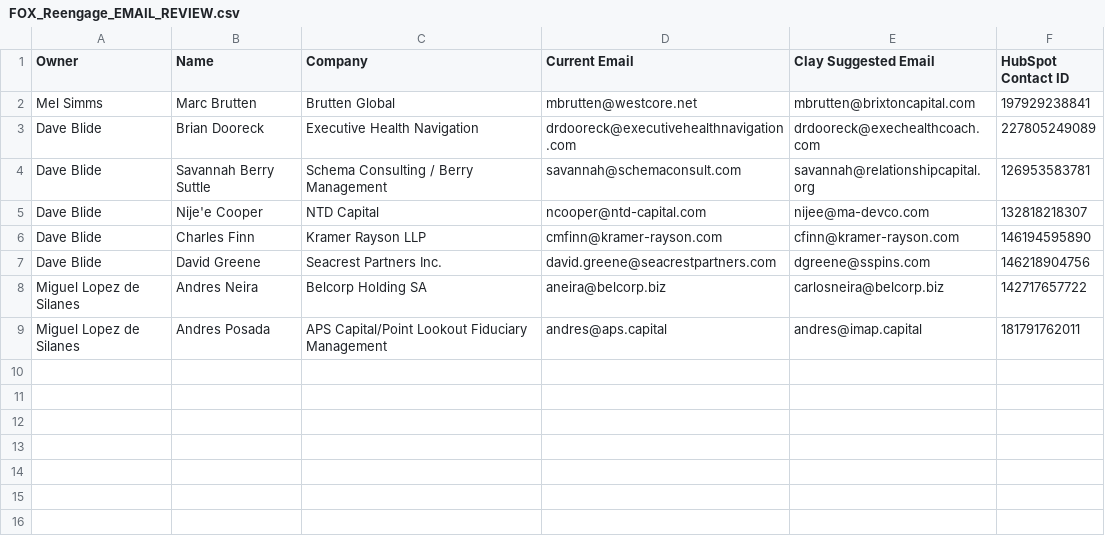
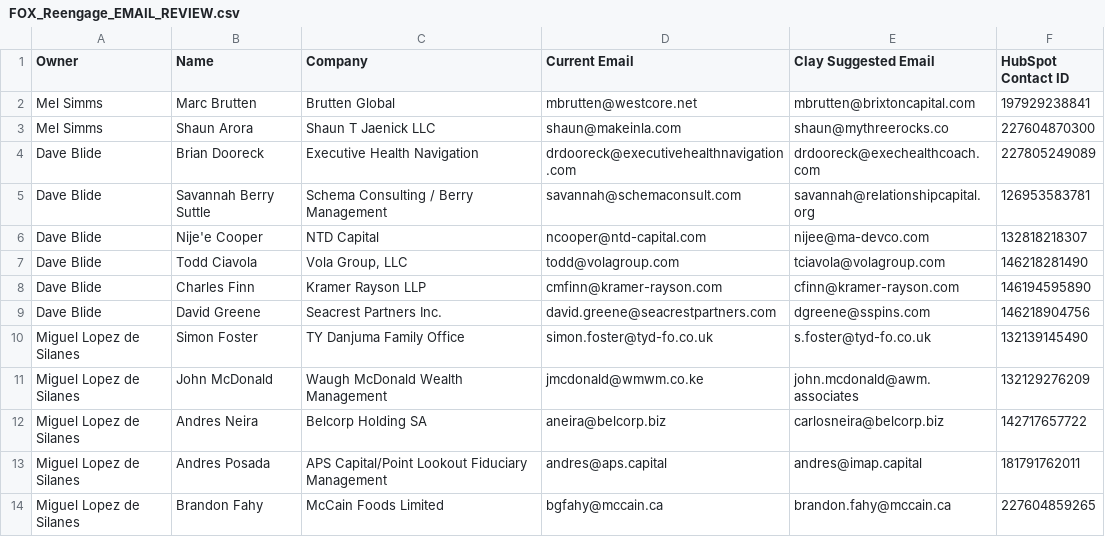
Before and after one commit to jshulman1991-bit/elegant-peony-40d9c4, a CSV file: ops/data/FOX_Reengage_EMAIL_REVIEW.csv, drawn as a sheet; the diff names each change by its address in the sheet, - before the commit and + after, or states it on an @@ line.

```diff
--- a/ops/data/FOX_Reengage_EMAIL_REVIEW.csv
+++ b/ops/data/FOX_Reengage_EMAIL_REVIEW.csv
+row 3: Mel Simms | Shaun Arora | Shaun T Jaenick LLC | shaun@makeinla.com | shaun@mythreerocks.co | 227604870300
+row 7: Dave Blide | Todd Ciavola | Vola Group, LLC | todd@volagroup.com | tciavola@volagroup.com | 146218281490
+row 10: Miguel Lopez de Silanes | Simon Foster | TY Danjuma Family Office | simon.foster@tyd-fo.co.uk | s.foster@tyd-fo.co.uk | 132139145490
+row 11: Miguel Lopez de Silanes | John McDonald | Waugh McDonald Wealth Management | jmcdonald@wmwm.co.ke | john.mcdonald@awm.associates | 132129276209
+row 14: Miguel Lopez de Silanes | Brandon Fahy | McCain Foods Limited | bgfahy@mccain.ca | brandon.fahy@mccain.ca | 227604859265
```
Also changed, not shown: ops/data/FOX_Reengage_AVAILABLE_Dave_Blide.csv, ops/data/FOX_Reengage_AVAILABLE_Mel_Simms.csv, 2 other files.
